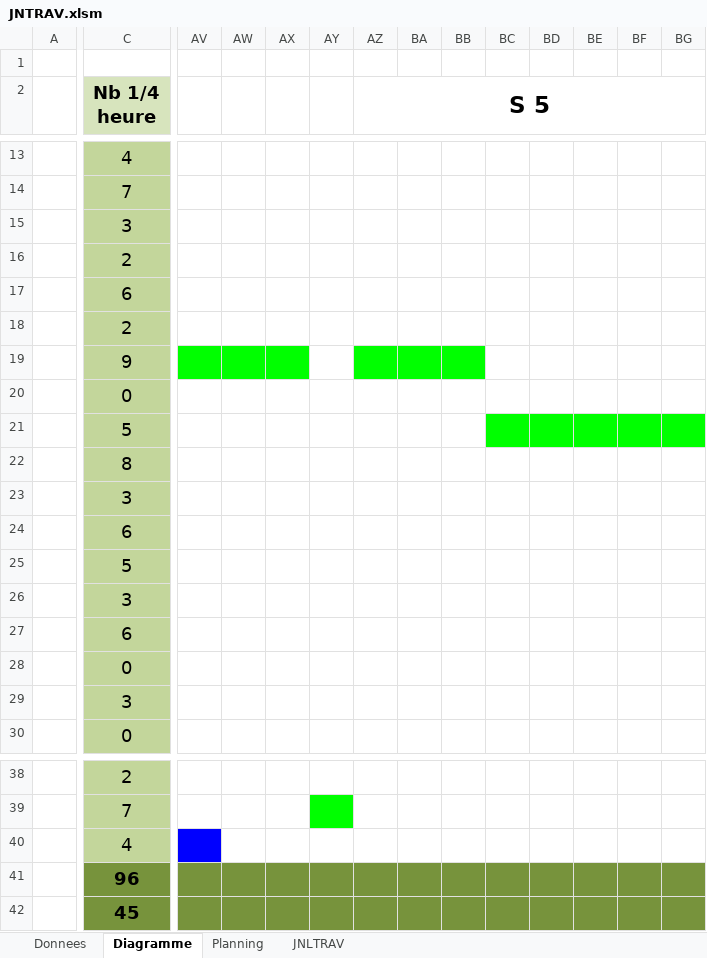
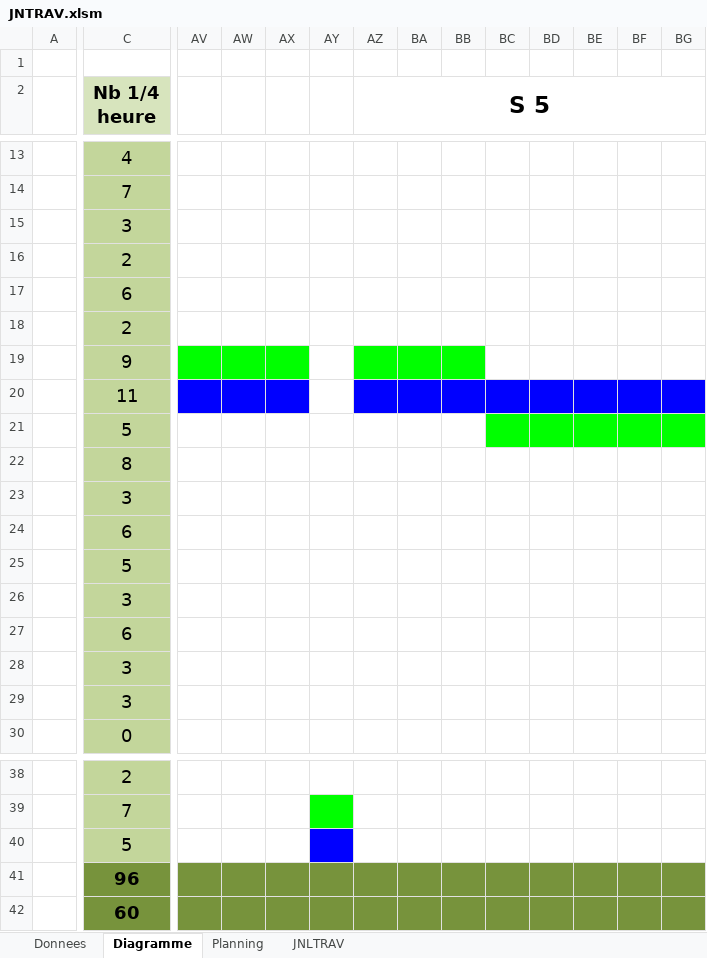
Before and after one commit to cyrilnapo/P_FUN-PlotThatLine, an Excel workbook: Documents/JNTRAV.xlsm, sheet Diagramme, drawn as a sheet; only a part is shown, gaps mark what is left out; values as stored, in another font and other column widths than the file's, no borders; removed rows and columns are numbered as before the commit, all else as after; rows hold the shown columns only; the diff covers the shown part only; the diff names each change by its address in the sheet, - before the commit and + after, or states it on an @@ line.

Commit message:
update jdt

```diff
--- a/Documents/JNTRAV.xlsm (sheet Diagramme)
+++ b/Documents/JNTRAV.xlsm (sheet Diagramme)
-C20 (Nb 1/4 heure): 0
+C20 (Nb 1/4 heure): 11
-AV20:AX20 fill: none
+AV20:AX20 fill: #0000FF
-AZ20:BG20 fill: none
+AZ20:BG20 fill: #0000FF
-row 28:  | 0
+row 28:  | 3
-C40 (Nb 1/4 heure): 4
+C40 (Nb 1/4 heure): 5
-AV40 fill: #0000FF
+AV40 fill: none
-AY40 fill: none
+AY40 fill: #0000FF
-C42 (Nb 1/4 heure): 45
+C42 (Nb 1/4 heure): 60
```
Also changed, not shown: cell formats elsewhere in this sheet, charts or pictures.
